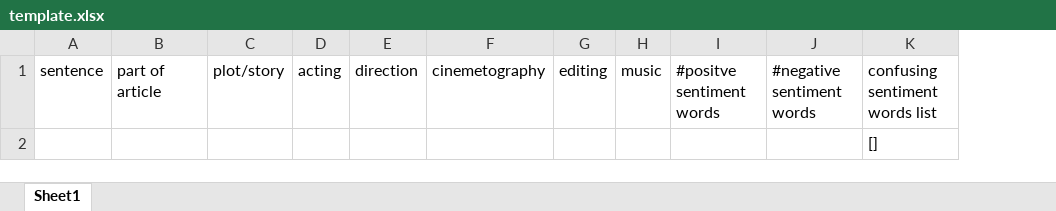
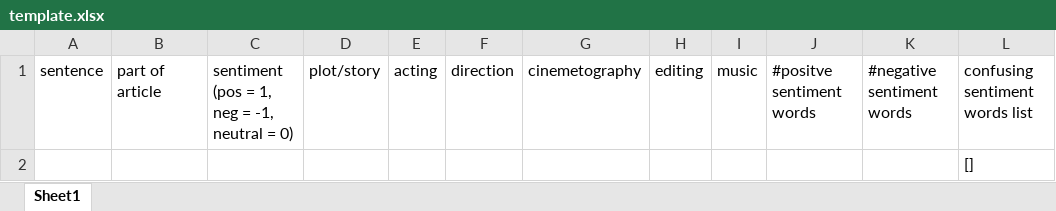
Before and after one commit to vishnubanna/SummerProject2, an Excel workbook: datasets/template.xlsx, sheet Sheet1, drawn as a sheet; only a part is shown; values as stored, in another font and other column widths than the file's, no borders; the diff names each change by its address in the sheet, - before the commit and + after, or states it on an @@ line.

Commit message:
templeate

```diff
--- a/datasets/template.xlsx (sheet Sheet1)
+++ b/datasets/template.xlsx (sheet Sheet1)
+column C, row 1: sentiment (pos = 1, neg = -1, neutral = 0)
```
